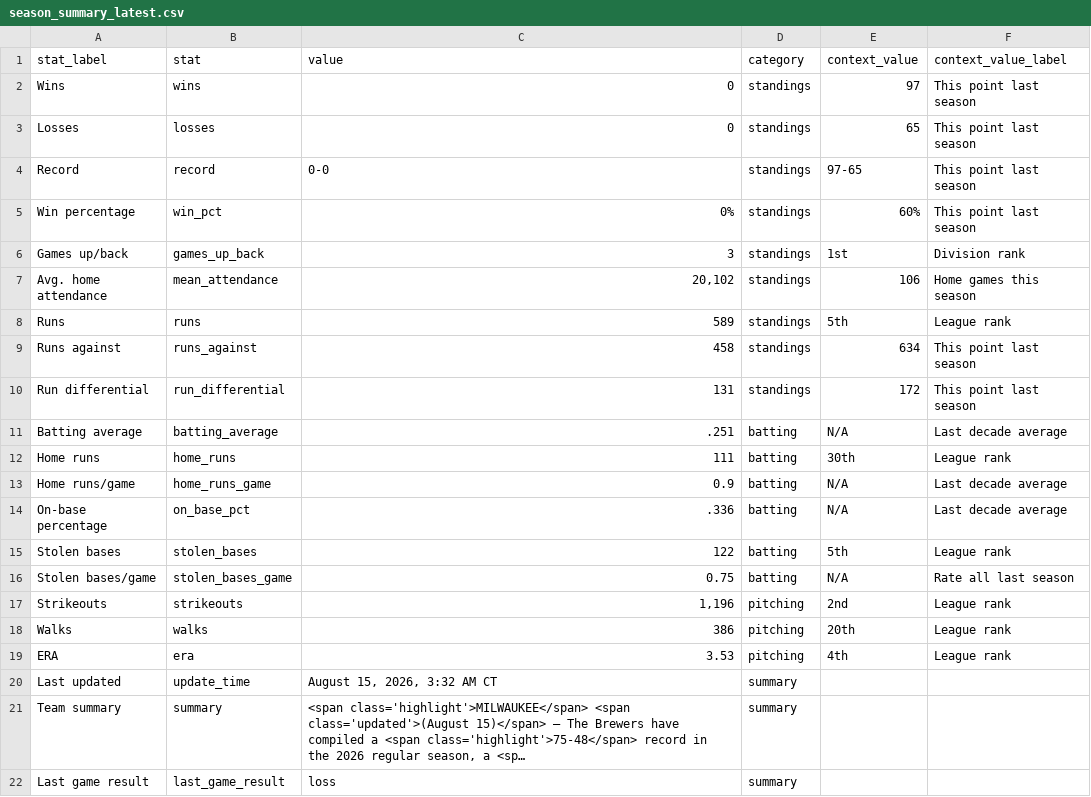
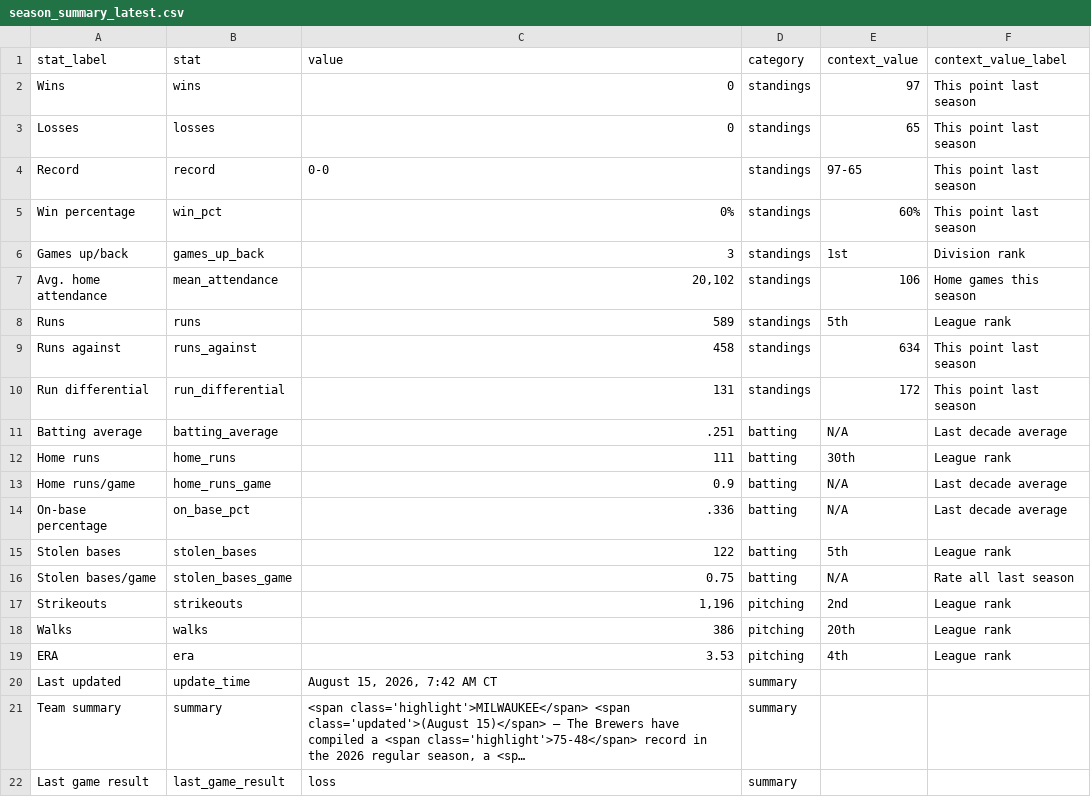
Before and after one commit to twallac10/mkebrewers-bot, a CSV file: data/standings/season_summary_latest.csv, drawn as a sheet; long unchanged cells end in …; the diff names each change by its address in the sheet, - before the commit and + after, or states it on an @@ line.

```diff
--- a/data/standings/season_summary_latest.csv
+++ b/data/standings/season_summary_latest.csv
-C20 (value): August 15, 2026, 3:32 AM CT
+C20 (value): August 15, 2026, 7:42 AM CT
```
Also changed, not shown: data/batting/brewers_xwoba_current.csv, data/standings/brewers_standings_1970_present.csv, 19 other files.
